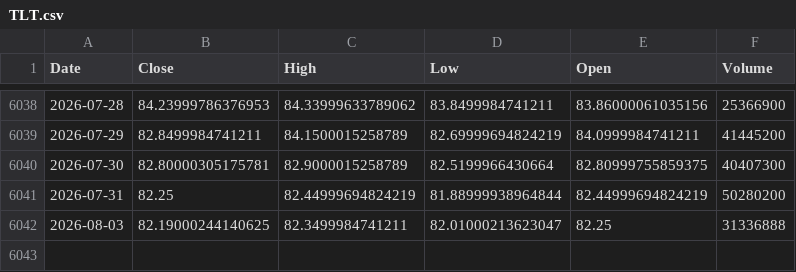
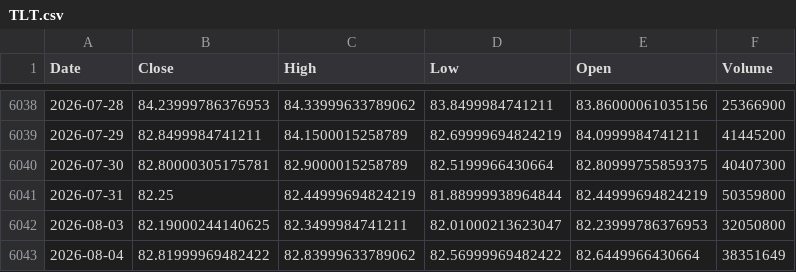
Before and after one commit to kittycapital/etf-seasonality, a CSV file: data/TLT.csv, drawn as a sheet; only a part is shown, gaps mark what is left out.

```diff
--- a/data/TLT.csv
+++ b/data/TLT.csv
@@ -6040,3 +6040,4 @@ Date,Close,High,Low,Open,Volume
 2026-07-30,82.80000305175781,82.9000015258789,82.5199966430664,82.80999755859375,40407300
-2026-07-31,82.25,82.44999694824219,81.88999938964844,82.44999694824219,50280200
-2026-08-03,82.19000244140625,82.3499984741211,82.01000213623047,82.25,31336888
+2026-07-31,82.25,82.44999694824219,81.88999938964844,82.44999694824219,50359800
+2026-08-03,82.19000244140625,82.3499984741211,82.01000213623047,82.23999786376953,32050800
+2026-08-04,82.81999969482422,82.83999633789062,82.56999969482422,82.6449966430664,38351649
```
Also changed, not shown: data/EWY.csv, data/GLD.csv, 12 other files.
